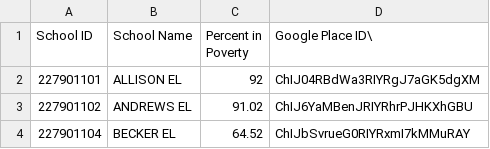
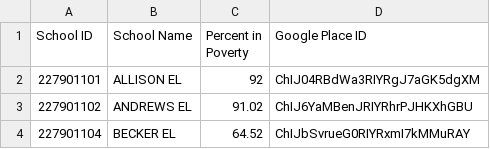
Before and after one commit to LBBL96/Food-Deserts, a CSV file: Datasets/Combined.csv, drawn as a sheet; only a part is shown.

Commit message:
Update Combined.csv

```diff
--- a/Datasets/Combined.csv
+++ b/Datasets/Combined.csv
@@ -1,2 +1,2 @@
-School ID, School Name, Percent in Poverty, Google Place ID\
+School ID, School Name, Percent in Poverty, Google Place ID
 227901101,ALLISON EL,92,ChIJ04RBdWa3RIYRgJ7aGK5dgXM
```
